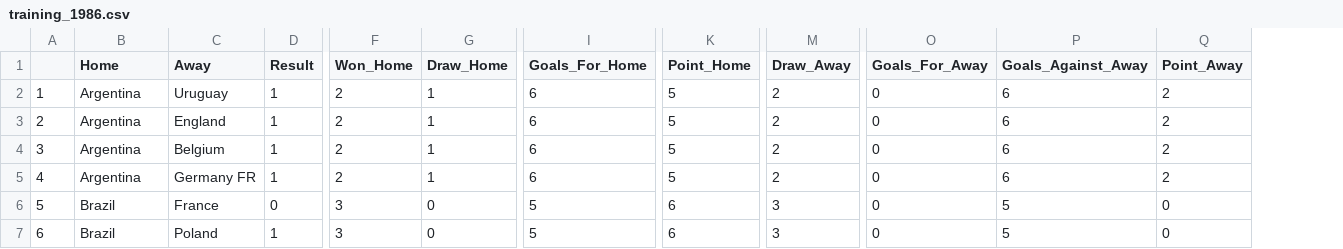
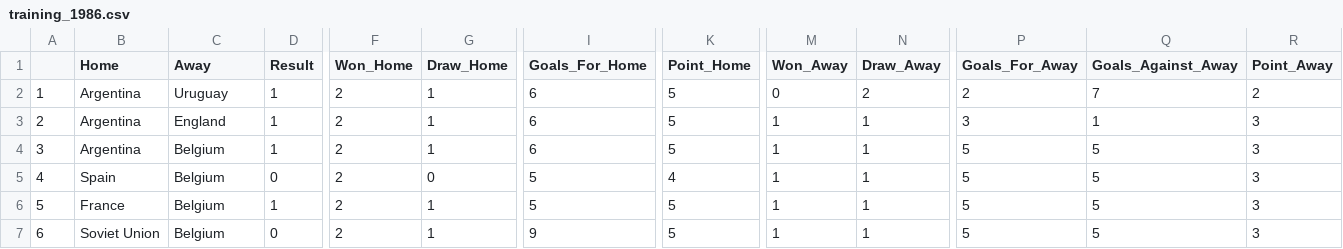
Before and after one commit to shanhangel/Worldcup_prediction, a CSV file: training_1986.csv, drawn as a sheet; only a part is shown, gaps mark what is left out; addresses are those after the commit; the diff covers the shown part only; the diff names each change by its address in the sheet, - before the commit and + after, or states it on an @@ line.

```diff
--- a/training_1986.csv
+++ b/training_1986.csv
+column M (Won_Away), rows 2-7: 0 | 1 | 1 | 1 | 1 | 1
-P2 (Goals_For_Away): 0
+P2 (Goals_For_Away): 2
-Q2 (Goals_Against_Away): 6
+Q2 (Goals_Against_Away): 7
-N3:N5 (Draw_Away): 2
+N3:N5 (Draw_Away): 1
-P3 (Goals_For_Away): 0
+P3 (Goals_For_Away): 3
-Q3 (Goals_Against_Away): 6
+Q3 (Goals_Against_Away): 1
-R3:R5 (Point_Away): 2
+R3:R5 (Point_Away): 3
-P4:P7 (Goals_For_Away): 0
+P4:P7 (Goals_For_Away): 5
-Q4:Q5 (Goals_Against_Away): 6
+Q4:Q5 (Goals_Against_Away): 5
-B5 (Home): Argentina
+B5 (Home): Spain
-C5 (Away): Germany FR
+C5 (Away): Belgium
-D5 (Result): 1
+D5 (Result): 0
-G5 (Draw_Home): 1
+G5 (Draw_Home): 0
-I5 (Goals_For_Home): 6
+I5 (Goals_For_Home): 5
-K5 (Point_Home): 5
+K5 (Point_Home): 4
-B6 (Home): Brazil
+B6 (Home): France
-C6 (Away): France
+C6 (Away): Belgium
-D6 (Result): 0
+D6 (Result): 1
-F6:F7 (Won_Home): 3
+F6:F7 (Won_Home): 2
-G6:G7 (Draw_Home): 0
+G6:G7 (Draw_Home): 1
-K6:K7 (Point_Home): 6
+K6:K7 (Point_Home): 5
-N6:N7 (Draw_Away): 3
+N6:N7 (Draw_Away): 1
-R6:R7 (Point_Away): 0
+R6:R7 (Point_Away): 3
-B7 (Home): Brazil
+B7 (Home): Soviet Union
-C7 (Away): Poland
+C7 (Away): Belgium
-D7 (Result): 1
+D7 (Result): 0
-I7 (Goals_For_Home): 5
+I7 (Goals_For_Home): 9
```
Also changed, not shown: 116 edited cells elsewhere in this file, test.csv, training.csv, 6 other files.
